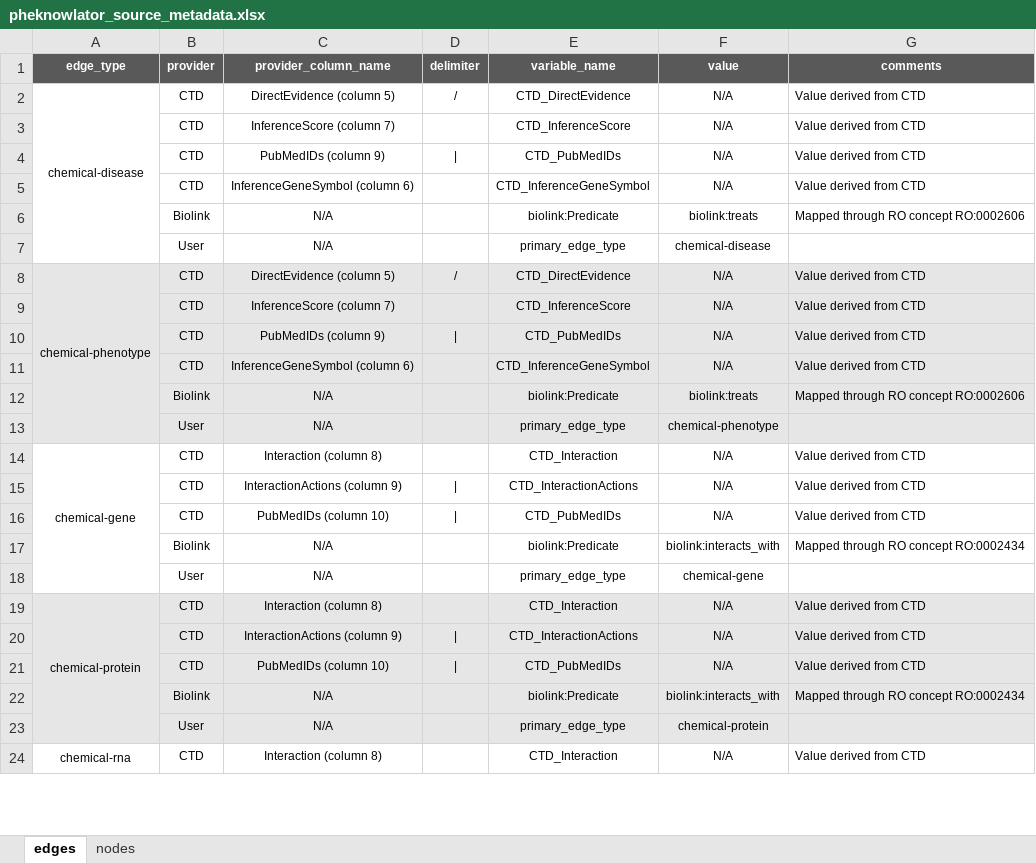
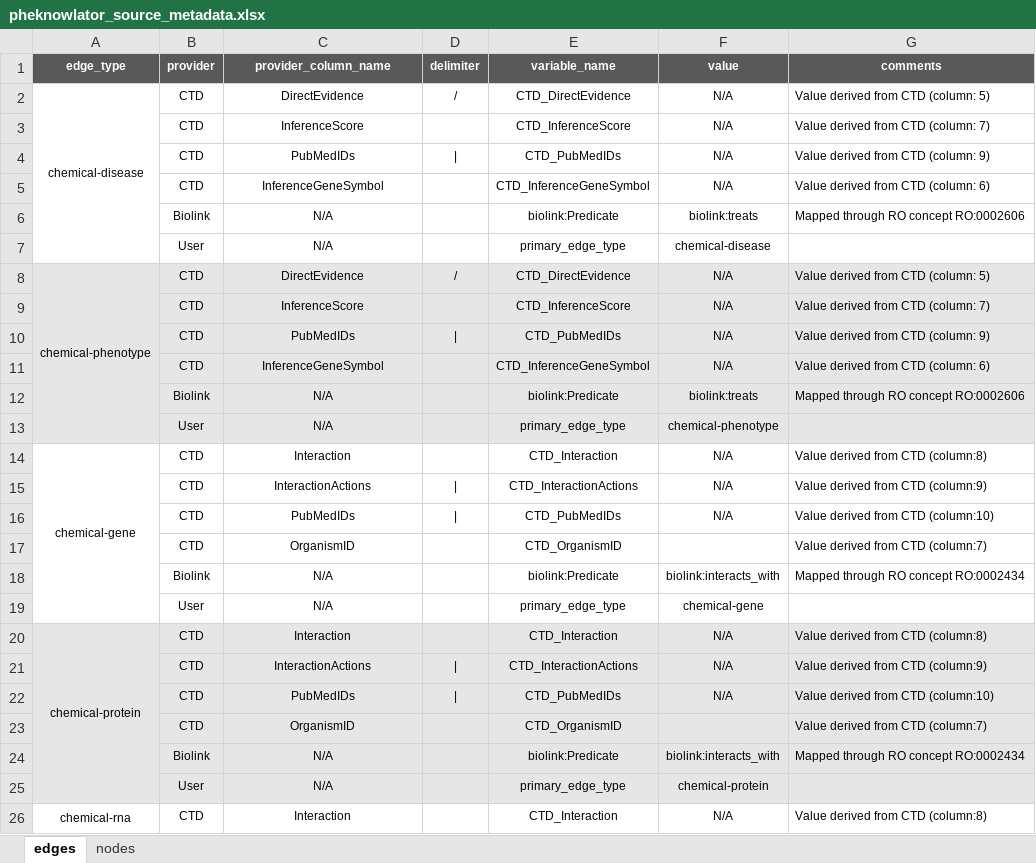
Before and after one commit to callahantiff/PheKnowLator, an Excel workbook: resources/pheknowlator_source_metadata.xlsx, sheet edges, drawn as a sheet; only a part is shown; values as stored, in another font and other column widths than the file's, no borders; addresses are those after the commit; the diff covers the shown part only; the diff names each change by its address in the sheet, - before the commit and + after, or states it on an @@ line.

Commit message:
chemi-gene/protein/rna

```diff
--- a/resources/pheknowlator_source_metadata.xlsx (sheet edges)
+++ b/resources/pheknowlator_source_metadata.xlsx (sheet edges)
-C2 (provider_column_name): DirectEvidence (column 5)
+C2 (provider_column_name): DirectEvidence
-G2 (comments): Value derived from CTD
+G2 (comments): Value derived from CTD (column: 5)
-C3 (provider_column_name): InferenceScore (column 7)
+C3 (provider_column_name): InferenceScore
-G3 (comments): Value derived from CTD
+G3 (comments): Value derived from CTD (column: 7)
-C4 (provider_column_name): PubMedIDs (column 9)
+C4 (provider_column_name): PubMedIDs
-G4 (comments): Value derived from CTD
+G4 (comments): Value derived from CTD (column: 9)
-C5 (provider_column_name): InferenceGeneSymbol (column 6)
+C5 (provider_column_name): InferenceGeneSymbol
-G5 (comments): Value derived from CTD
+G5 (comments): Value derived from CTD (column: 6)
-C8 (provider_column_name): DirectEvidence (column 5)
+C8 (provider_column_name): DirectEvidence
-G8 (comments): Value derived from CTD
+G8 (comments): Value derived from CTD (column: 5)
-C9 (provider_column_name): InferenceScore (column 7)
+C9 (provider_column_name): InferenceScore
-G9 (comments): Value derived from CTD
+G9 (comments): Value derived from CTD (column: 7)
-C10 (provider_column_name): PubMedIDs (column 9)
+C10 (provider_column_name): PubMedIDs
-G10 (comments): Value derived from CTD
+G10 (comments): Value derived from CTD (column: 9)
-C11 (provider_column_name): InferenceGeneSymbol (column 6)
+C11 (provider_column_name): InferenceGeneSymbol
-G11 (comments): Value derived from CTD
+G11 (comments): Value derived from CTD (column: 6)
-C14 (provider_column_name): Interaction (column 8)
+C14 (provider_column_name): Interaction
-G14 (comments): Value derived from CTD
+G14 (comments): Value derived from CTD (column:8)
-C15 (provider_column_name): InteractionActions (column 9)
+C15 (provider_column_name): InteractionActions
-G15 (comments): Value derived from CTD
+G15 (comments): Value derived from CTD (column:9)
-C16 (provider_column_name): PubMedIDs (column 10)
+C16 (provider_column_name): PubMedIDs
-G16 (comments): Value derived from CTD
+G16 (comments): Value derived from CTD (column:10)
+row 17:  | CTD | OrganismID |  | CTD_OrganismID |  | Value derived from CTD (column:7)
-C20 (provider_column_name): Interaction (column 8)
+C20 (provider_column_name): Interaction
-G20 (comments): Value derived from CTD
+G20 (comments): Value derived from CTD (column:8)
-C21 (provider_column_name): InteractionActions (column 9)
+C21 (provider_column_name): InteractionActions
-G21 (comments): Value derived from CTD
+G21 (comments): Value derived from CTD (column:9)
-C22 (provider_column_name): PubMedIDs (column 10)
+C22 (provider_column_name): PubMedIDs
-G22 (comments): Value derived from CTD
+G22 (comments): Value derived from CTD (column:10)
+row 23:  | CTD | OrganismID |  | CTD_OrganismID |  | Value derived from CTD (column:7)
-C26 (provider_column_name): Interaction (column 8)
+C26 (provider_column_name): Interaction
-G26 (comments): Value derived from CTD
+G26 (comments): Value derived from CTD (column:8)
```
Also changed, not shown: 1 added row and 4 edited cells elsewhere in this sheet, sheet nodes, formulas that keep their value.
